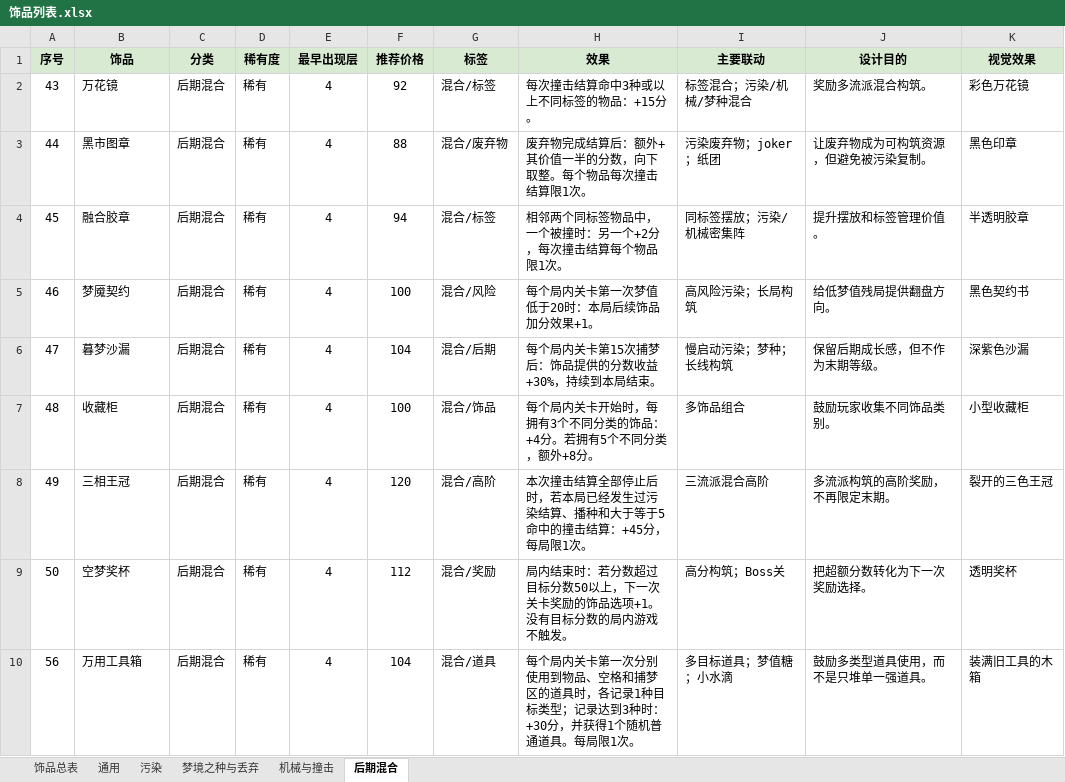
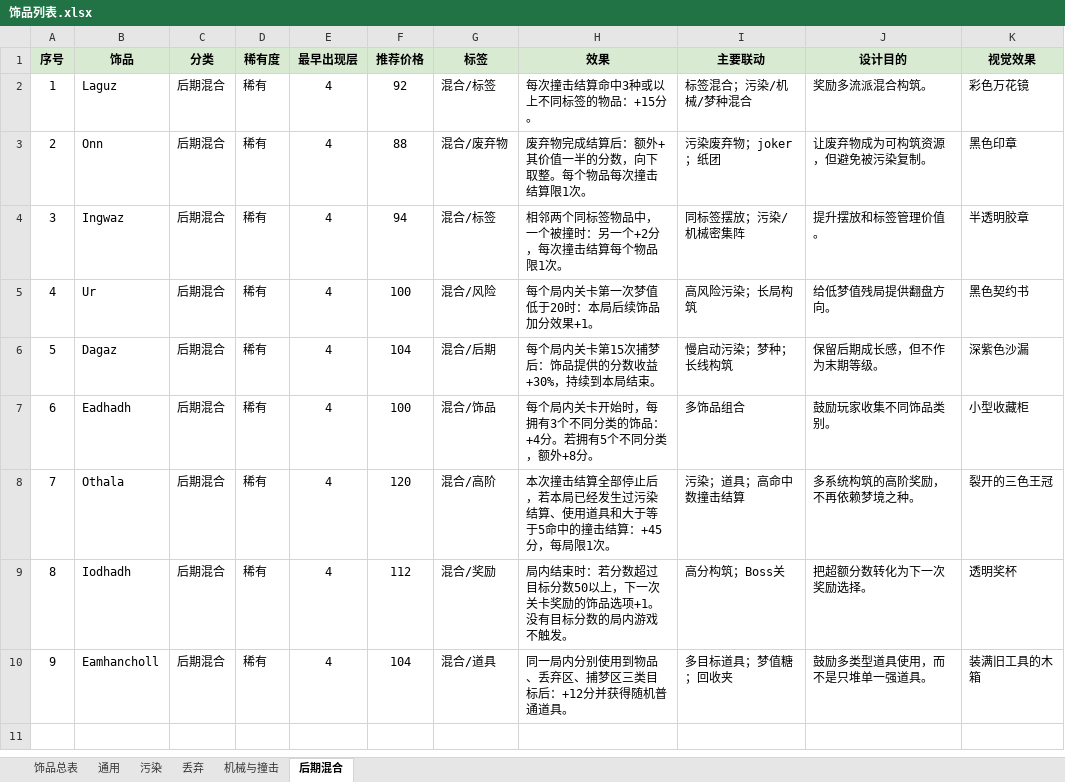
Before and after one commit to xsrkt26/lost-fragments, an Excel workbook: spec/Docs/01_Design/OrnamentDesignVersion/饰品列表.xlsx, sheet 后期混合, drawn as a sheet; values as stored, in another font and other column widths than the file's, no borders; the diff names each change by its address in the sheet, - before the commit and + after, or states it on an @@ line.

```diff
--- a/spec/Docs/01_Design/OrnamentDesignVersion/饰品列表.xlsx (sheet 后期混合)
+++ b/spec/Docs/01_Design/OrnamentDesignVersion/饰品列表.xlsx (sheet 后期混合)
-sheet tab: 梦境之种与丢弃
+sheet tab: 丢弃
-A2 (序号): 43
+A2 (序号): 1
-B2 (饰品): 万花镜
+B2 (饰品): Laguz
-A3 (序号): 44
+A3 (序号): 2
-B3 (饰品): 黑市图章
+B3 (饰品): Onn
-A4 (序号): 45
+A4 (序号): 3
-B4 (饰品): 融合胶章
+B4 (饰品): Ingwaz
-A5 (序号): 46
+A5 (序号): 4
-B5 (饰品): 梦魇契约
+B5 (饰品): Ur
-A6 (序号): 47
+A6 (序号): 5
-B6 (饰品): 暮梦沙漏
+B6 (饰品): Dagaz
-A7 (序号): 48
+A7 (序号): 6
-B7 (饰品): 收藏柜
+B7 (饰品): Eadhadh
-A8 (序号): 49
+A8 (序号): 7
-B8 (饰品): 三相王冠
+B8 (饰品): Othala
-H8 (效果): …部停止后时，若本局已经发生过污染结算、播种和大于等…
+H8 (效果): …部停止后，若本局已经发生过污染结算、使用道具和大于等…
-I8 (主要联动): 三流派混合高阶
+I8 (主要联动): 污染；道具；高命中数撞击结算
-J8 (设计目的): 多流派构筑的高阶奖励，不再限定末期。
+J8 (设计目的): 多系统构筑的高阶奖励，不再依赖梦境之种。
-A9 (序号): 50
+A9 (序号): 8
-B9 (饰品): 空梦奖杯
+B9 (饰品): Iodhadh
-A10 (序号): 56
+A10 (序号): 9
-B10 (饰品): 万用工具箱
+B10 (饰品): Eamhancholl
-H10 (效果): 每个局内关卡第一次分别使用到物品、空格和捕梦区的道具时，各记录1种目标类型；记录达到3种时：+30分，并获得1个随机普通道具。每局限1次。
+H10 (效果): 同一局内分别使用到物品、丢弃区、捕梦区三类目标后：+12分并获得随机普通道具。
-I10 (主要联动): 多目标道具；梦值糖；小水滴
+I10 (主要联动): 多目标道具；梦值糖；回收夹
```
Also changed, not shown: sheet 饰品总表, sheet 丢弃, sheet 污染, sheet 机械与撞击, sheet 通用, spec/Docs/01_Design/CardDesignVersion/物品列表.xlsx, 42 other files.
